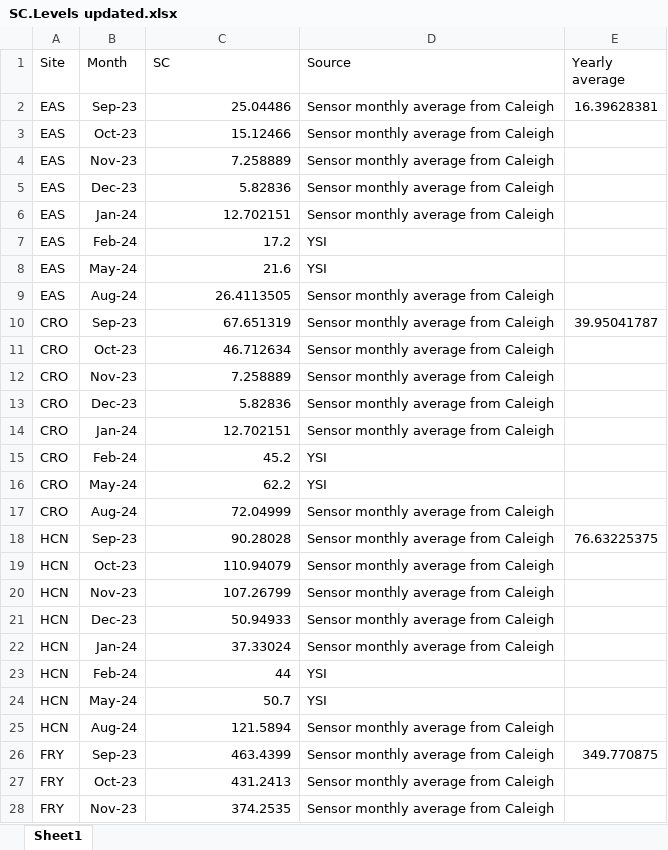
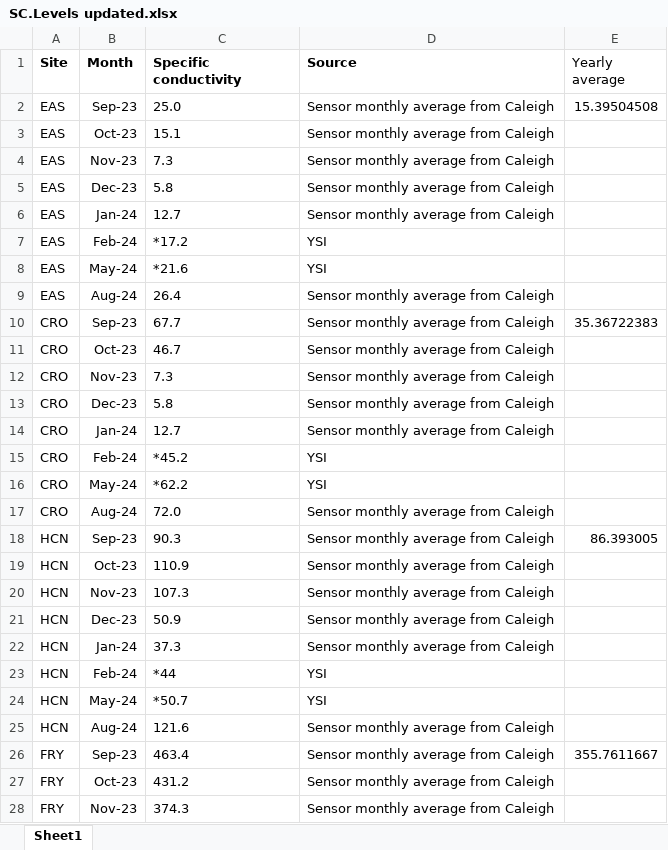
Before and after one commit to kelleysinning/saltyC_VirginiaTech, an Excel workbook: SUMMARY SHEETS/SC.Levels updated.xlsx, sheet Sheet1, drawn as a sheet; only a part is shown; values as stored, in another font and other column widths than the file's, no borders; the diff covers the shown part only; the diff names each change by its address in the sheet, - before the commit and + after, or states it on an @@ line.

```diff
--- a/SUMMARY SHEETS/SC.Levels updated.xlsx (sheet Sheet1)
+++ b/SUMMARY SHEETS/SC.Levels updated.xlsx (sheet Sheet1)
-A1:D1 bold: off
+A1:D1 bold: on
-C1: SC
+C1: Specific conductivity
-C2 (Specific conductivity): 25.04486
+C2 (Specific conductivity): 25.0
-C2:C28 alignment: right
+C2:C28 alignment: left
-E2 (Yearly average): 16.39628381
+E2 (Yearly average): 15.39504508
-C3 (Specific conductivity): 15.12466
+C3 (Specific conductivity): 15.1
-C4 (Specific conductivity): 7.258889
+C4 (Specific conductivity): 7.3
-C5 (Specific conductivity): 5.82836
+C5 (Specific conductivity): 5.8
-C6 (Specific conductivity): 12.702151
+C6 (Specific conductivity): 12.7
-C7 (Specific conductivity): 17.2
+C7 (Specific conductivity): *17.2
-C8 (Specific conductivity): 21.6
+C8 (Specific conductivity): *21.6
-C9 (Specific conductivity): 26.4113505
+C9 (Specific conductivity): 26.4
-C10 (Specific conductivity): 67.651319
+C10 (Specific conductivity): 67.7
-E10 (Yearly average): 39.95041787
+E10 (Yearly average): 35.36722383
-C11 (Specific conductivity): 46.712634
+C11 (Specific conductivity): 46.7
-C12 (Specific conductivity): 7.258889
+C12 (Specific conductivity): 7.3
-C13 (Specific conductivity): 5.82836
+C13 (Specific conductivity): 5.8
-C14 (Specific conductivity): 12.702151
+C14 (Specific conductivity): 12.7
-C15 (Specific conductivity): 45.2
+C15 (Specific conductivity): *45.2
-C16 (Specific conductivity): 62.2
+C16 (Specific conductivity): *62.2
-C17 (Specific conductivity): 72.04999
+C17 (Specific conductivity): 72.0
-C18 (Specific conductivity): 90.28028
+C18 (Specific conductivity): 90.3
-E18 (Yearly average): 76.63225375
+E18 (Yearly average): 86.393005
-C19 (Specific conductivity): 110.94079
+C19 (Specific conductivity): 110.9
-C20 (Specific conductivity): 107.26799
+C20 (Specific conductivity): 107.3
-C21 (Specific conductivity): 50.94933
+C21 (Specific conductivity): 50.9
-C22 (Specific conductivity): 37.33024
+C22 (Specific conductivity): 37.3
-C23 (Specific conductivity): 44
+C23 (Specific conductivity): *44
-C24 (Specific conductivity): 50.7
+C24 (Specific conductivity): *50.7
-C25 (Specific conductivity): 121.5894
+C25 (Specific conductivity): 121.6
-C26 (Specific conductivity): 463.4399
+C26 (Specific conductivity): 463.4
-E26 (Yearly average): 349.770875
+E26 (Yearly average): 355.7611667
-C27 (Specific conductivity): 431.2413
+C27 (Specific conductivity): 431.2
-C28 (Specific conductivity): 374.2535
+C28 (Specific conductivity): 374.3
```
Also changed, not shown: 46 edited cells and cell formats elsewhere in this sheet, SUMMARY SHEETS/environmentalvectorstats_NMDS.xlsx, SUMMARY SHEETS/environmentalvectorstats_biomassNMDS.xlsx, 12 other files.
